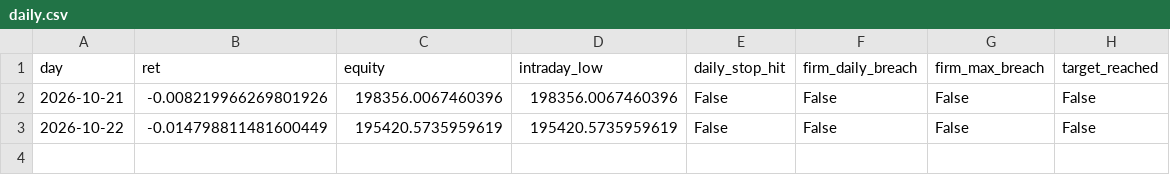
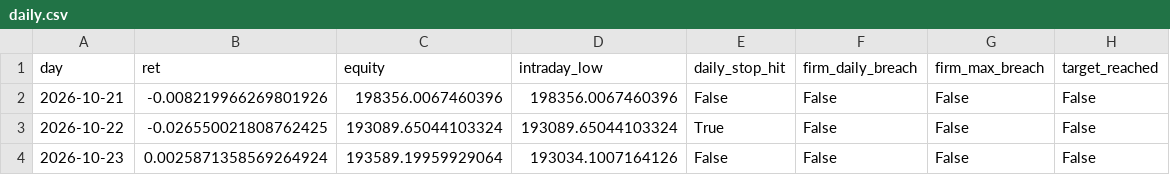
Before and after one commit to guusje95-cell/Quant-prop-lab, a CSV file: paper_trading/v86/daily.csv, drawn as a sheet.

```diff
--- a/paper_trading/v86/daily.csv
+++ b/paper_trading/v86/daily.csv
@@ -2,2 +2,3 @@ day,ret,equity,intraday_low,daily_stop_hit,firm_daily_breach,firm_max_breach,tar
 2026-10-21,-0.008219966269801926,198356.0067460396,198356.0067460396,False,False,False,False
-2026-10-22,-0.014798811481600449,195420.5735959619,195420.5735959619,False,False,False,False
+2026-10-22,-0.026550021808762425,193089.65044103324,193089.65044103324,True,False,False,False
+2026-10-23,0.0025871358569264924,193589.19959929064,193034.1007164126,False,False,False,False
```
Also changed, not shown: paper_trading/v86/reconcile.csv, 5 other files.
